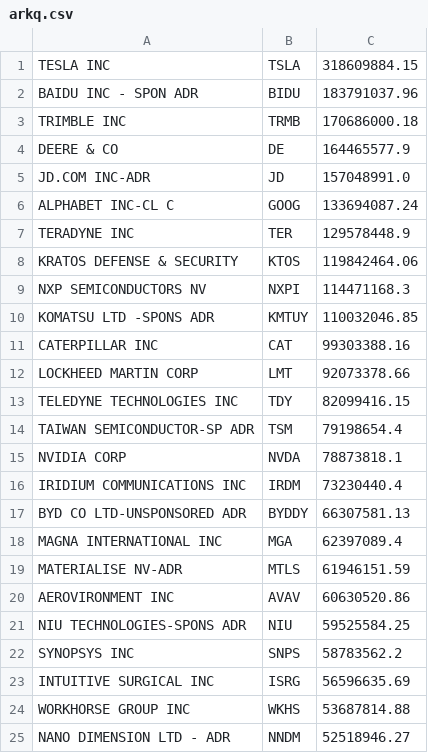
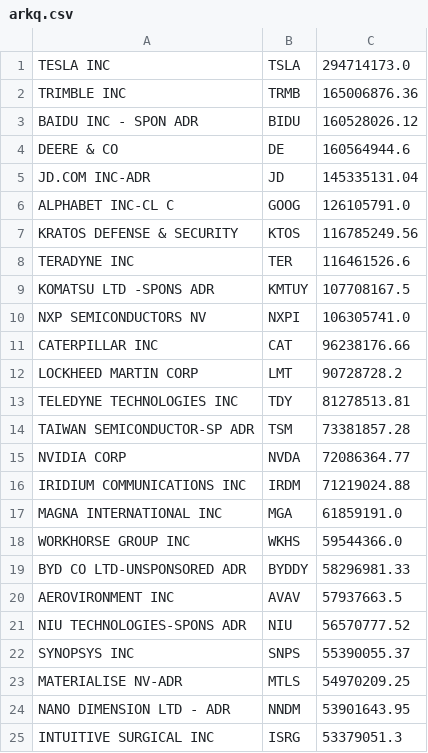
Before and after one commit to fallingleaf/investo, a CSV file: src/data/arkq.csv, drawn as a sheet; only a part is shown; the diff covers the shown part only.

```diff
--- a/src/data/arkq.csv
+++ b/src/data/arkq.csv
@@ -1,25 +1,25 @@
-TESLA INC,TSLA,318609884.15
-BAIDU INC - SPON ADR,BIDU,183791037.96
-TRIMBLE INC,TRMB,170686000.18
-DEERE & CO,DE,164465577.9
-JD.COM INC-ADR,JD,157048991.0
-ALPHABET INC-CL C,GOOG,133694087.24
-TERADYNE INC,TER,129578448.9
-KRATOS DEFENSE & SECURITY,KTOS,119842464.06
-NXP SEMICONDUCTORS NV,NXPI,114471168.3
-KOMATSU LTD -SPONS ADR,KMTUY,110032046.85
-CATERPILLAR INC,CAT,99303388.16
-LOCKHEED MARTIN CORP,LMT,92073378.66
-TELEDYNE TECHNOLOGIES INC,TDY,82099416.15
-TAIWAN SEMICONDUCTOR-SP ADR,TSM,79198654.4
-NVIDIA CORP,NVDA,78873818.1
-IRIDIUM COMMUNICATIONS INC,IRDM,73230440.4
-BYD CO LTD-UNSPONSORED ADR,BYDDY,66307581.13
-MAGNA INTERNATIONAL INC,MGA,62397089.4
-MATERIALISE NV-ADR,MTLS,61946151.59
-AEROVIRONMENT INC,AVAV,60630520.86
-NIU TECHNOLOGIES-SPONS ADR,NIU,59525584.25
-SYNOPSYS INC,SNPS,58783562.2
-INTUITIVE SURGICAL INC,ISRG,56596635.69
-WORKHORSE GROUP INC,WKHS,53687814.88
-NANO DIMENSION LTD - ADR,NNDM,52518946.27
+TESLA INC,TSLA,294714173.0
+TRIMBLE INC,TRMB,165006876.36
+BAIDU INC - SPON ADR,BIDU,160528026.12
+DEERE & CO,DE,160564944.6
+JD.COM INC-ADR,JD,145335131.04
+ALPHABET INC-CL C,GOOG,126105791.0
+KRATOS DEFENSE & SECURITY,KTOS,116785249.56
+TERADYNE INC,TER,116461526.6
+KOMATSU LTD -SPONS ADR,KMTUY,107708167.5
+NXP SEMICONDUCTORS NV,NXPI,106305741.0
+CATERPILLAR INC,CAT,96238176.66
+LOCKHEED MARTIN CORP,LMT,90728728.2
+TELEDYNE TECHNOLOGIES INC,TDY,81278513.81
+TAIWAN SEMICONDUCTOR-SP ADR,TSM,73381857.28
+NVIDIA CORP,NVDA,72086364.77
+IRIDIUM COMMUNICATIONS INC,IRDM,71219024.88
+MAGNA INTERNATIONAL INC,MGA,61859191.0
+WORKHORSE GROUP INC,WKHS,59544366.0
+BYD CO LTD-UNSPONSORED ADR,BYDDY,58296981.33
+AEROVIRONMENT INC,AVAV,57937663.5
+NIU TECHNOLOGIES-SPONS ADR,NIU,56570777.52
+SYNOPSYS INC,SNPS,55390055.37
+MATERIALISE NV-ADR,MTLS,54970209.25
+NANO DIMENSION LTD - ADR,NNDM,53901643.95
+INTUITIVE SURGICAL INC,ISRG,53379051.3
```
Also changed, not shown: 2 added rows, 2 removed rows and 22 edited cells elsewhere in this file, src/data/arkf.csv, src/data/arkk.csv, 4 other files.
